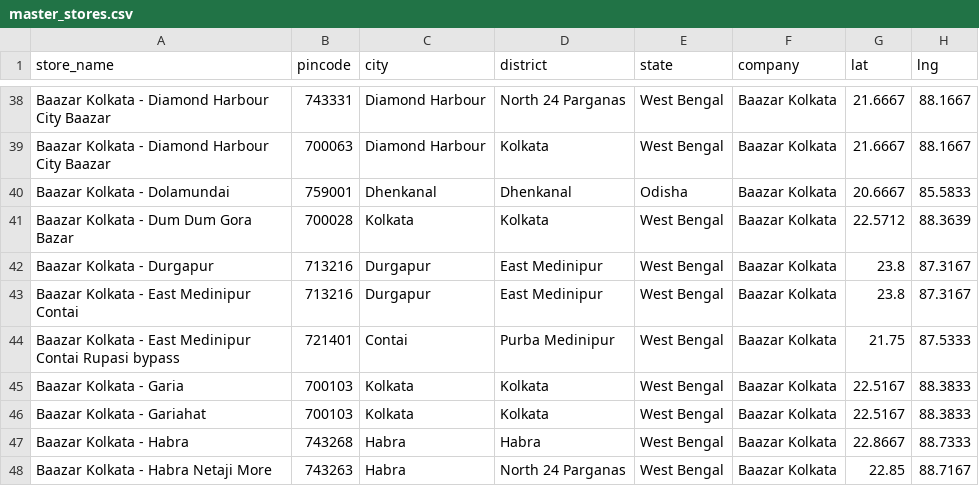
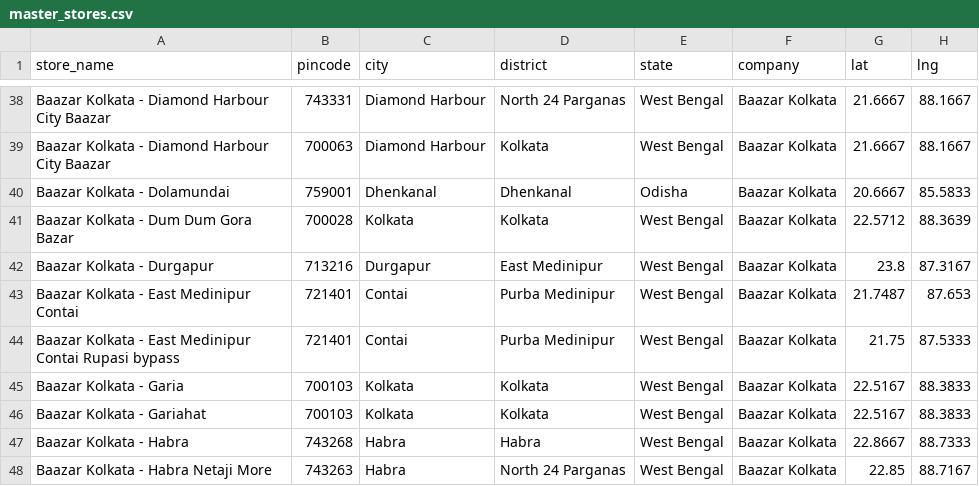
Before and after one commit to yashk812/retail-expansion-intel, a CSV file: master_stores.csv, drawn as a sheet; only a part is shown, gaps mark what is left out.

Commit message:
Fix Contai pincode; stats multiselect state; restrict all filters to FOCUS_STATES

```diff
--- a/master_stores.csv
+++ b/master_stores.csv
@@ -42,3 +42,3 @@ Baazar Kolkata - Dum Dum Gora Bazar,700028,Kolkata,Kolkata,West Bengal,Baazar Ko
 Baazar Kolkata - Durgapur,713216,Durgapur,East Medinipur,West Bengal,Baazar Kolkata,23.8,87.3167
-Baazar Kolkata - East Medinipur Contai,713216,Durgapur,East Medinipur,West Bengal,Baazar Kolkata,23.8,87.3167
+Baazar Kolkata - East Medinipur Contai,721401,Contai,Purba Medinipur,West Bengal,Baazar Kolkata,21.7487,87.653
 Baazar Kolkata - East Medinipur Contai Rupasi bypass,721401,Contai,Purba Medinipur,West Bengal,Baazar Kolkata,21.75,87.5333
```
Also changed, not shown: 1 other file.
